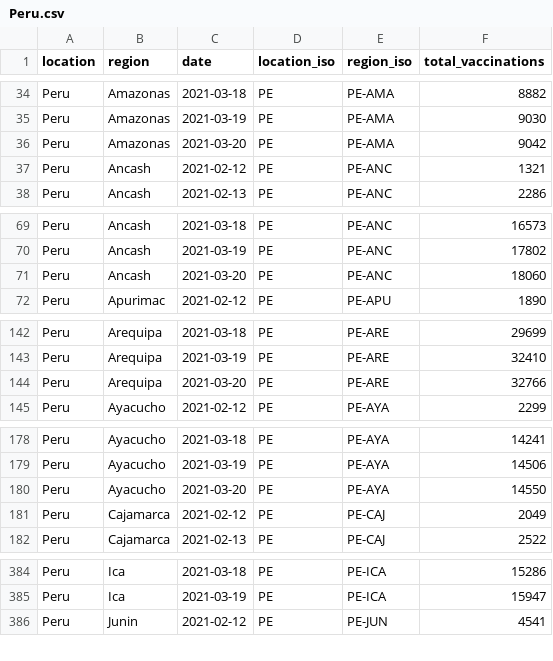
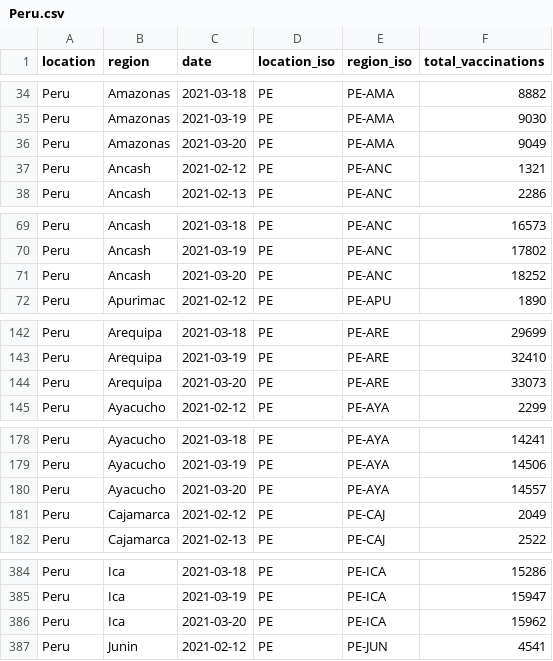
Before and after one commit to sociepy/covid19-vaccination-subnational, a CSV file: data/countries/Peru.csv, drawn as a sheet; only a part is shown, gaps mark what is left out; the diff covers the shown part only.

```diff
--- a/data/countries/Peru.csv
+++ b/data/countries/Peru.csv
@@ -35,3 +35,3 @@ Peru,Amazonas,2021-03-18,PE,PE-AMA,8882
 Peru,Amazonas,2021-03-19,PE,PE-AMA,9030
-Peru,Amazonas,2021-03-20,PE,PE-AMA,9042
+Peru,Amazonas,2021-03-20,PE,PE-AMA,9049
 Peru,Ancash,2021-02-12,PE,PE-ANC,1321
@@ -70,3 +70,3 @@ Peru,Ancash,2021-03-18,PE,PE-ANC,16573
 Peru,Ancash,2021-03-19,PE,PE-ANC,17802
-Peru,Ancash,2021-03-20,PE,PE-ANC,18060
+Peru,Ancash,2021-03-20,PE,PE-ANC,18252
 Peru,Apurimac,2021-02-12,PE,PE-APU,1890
@@ -143,3 +143,3 @@ Peru,Arequipa,2021-03-18,PE,PE-ARE,29699
 Peru,Arequipa,2021-03-19,PE,PE-ARE,32410
-Peru,Arequipa,2021-03-20,PE,PE-ARE,32766
+Peru,Arequipa,2021-03-20,PE,PE-ARE,33073
 Peru,Ayacucho,2021-02-12,PE,PE-AYA,2299
@@ -179,3 +179,3 @@ Peru,Ayacucho,2021-03-18,PE,PE-AYA,14241
 Peru,Ayacucho,2021-03-19,PE,PE-AYA,14506
-Peru,Ayacucho,2021-03-20,PE,PE-AYA,14550
+Peru,Ayacucho,2021-03-20,PE,PE-AYA,14557
 Peru,Cajamarca,2021-02-12,PE,PE-CAJ,2049
@@ -385,2 +385,3 @@ Peru,Ica,2021-03-18,PE,PE-ICA,15286
 Peru,Ica,2021-03-19,PE,PE-ICA,15947
+Peru,Ica,2021-03-20,PE,PE-ICA,15962
 Peru,Junin,2021-02-12,PE,PE-JUN,4541
```
Also changed, not shown: 17 edited cells elsewhere in this file, data/countries/Russia.csv, data/countries/Turkey.csv, 10 other files.
